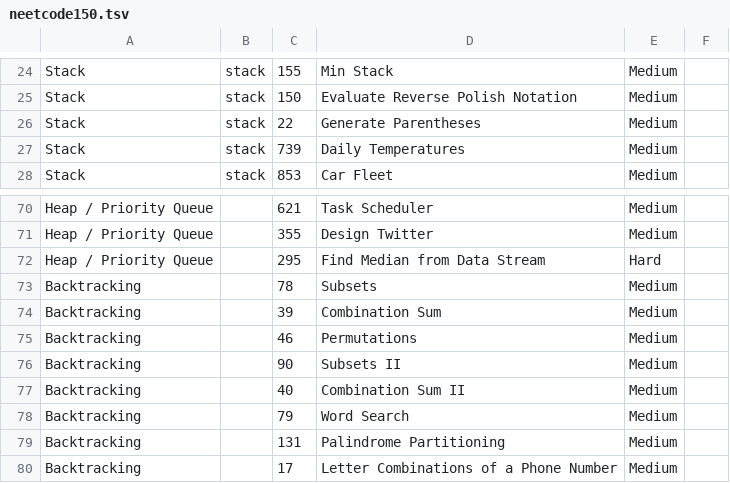
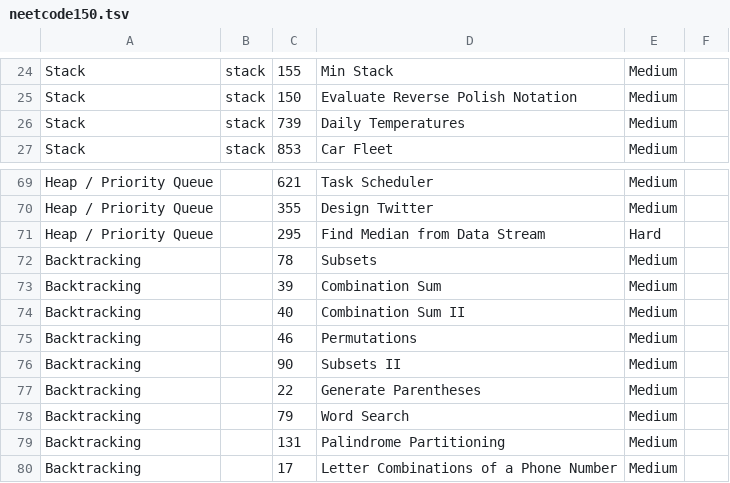
Before and after one commit to acorble/leet-code-logs, a TSV file: data/neetcode150.tsv, drawn as a sheet; only a part is shown, gaps mark what is left out.

```diff
--- a/data/neetcode150.tsv
+++ b/data/neetcode150.tsv
@@ -25,3 +25,2 @@ Stack	stack	155	Min Stack	Medium
 Stack	stack	150	Evaluate Reverse Polish Notation	Medium	
-Stack	stack	22	Generate Parentheses	Medium	
 Stack	stack	739	Daily Temperatures	Medium	
@@ -74,5 +73,6 @@ Backtracking		78	Subsets	Medium
 Backtracking		39	Combination Sum	Medium	
+Backtracking		40	Combination Sum II	Medium	
 Backtracking		46	Permutations	Medium	
 Backtracking		90	Subsets II	Medium	
-Backtracking		40	Combination Sum II	Medium	
+Backtracking		22	Generate Parentheses	Medium	
 Backtracking		79	Word Search	Medium	
```
Also changed, not shown: 2 other files.
